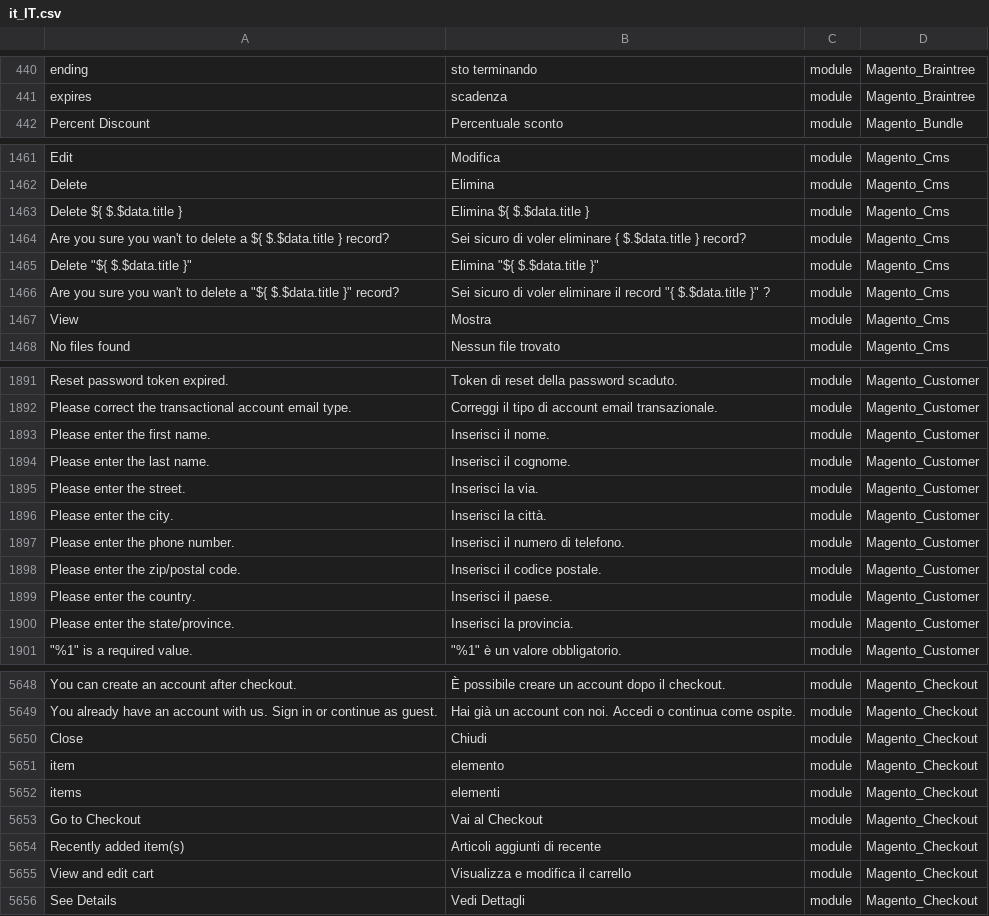
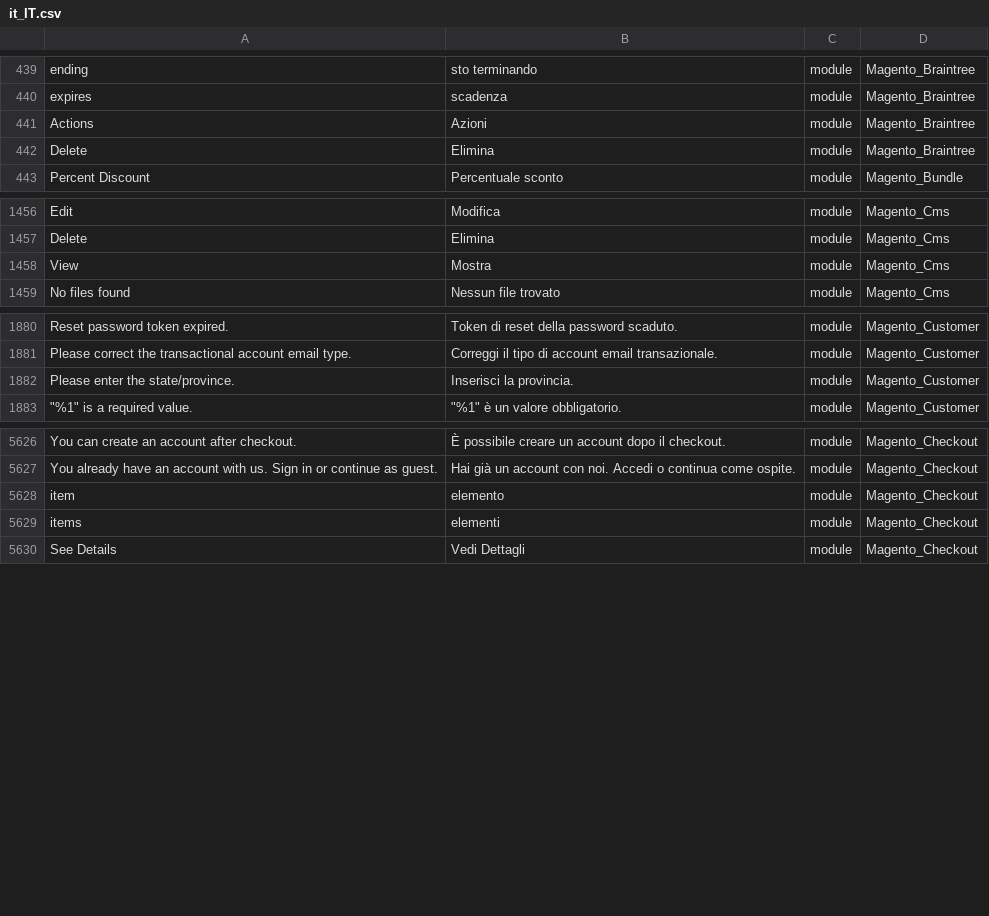
Before and after one commit to Magento2Translations/language_it_it, a CSV file: it_IT.csv, drawn as a sheet; only a part is shown, gaps mark what is left out; removed rows and columns are numbered as before the commit, all else as after; the diff covers the shown part only; the diff names each change by its address in the sheet, - before the commit and + after, or states it on an @@ line.

```diff
--- a/it_IT.csv
+++ b/it_IT.csv
+row 441: Actions | Azioni | module | Magento_Braintree
+row 442: Delete | Elimina | module | Magento_Braintree
-row 1463: Delete ${ $.$data.title } | Elimina ${ $.$data.title } | module | Magento_Cms
-row 1464: Are you sure you wan't to delete a ${ $.$data.title } record? | Sei sicuro di voler eliminare { $.$data.title } record? | module | Magento_Cms
-row 1465: Delete "${ $.$data.title }" | Elimina "${ $.$data.title }" | module | Magento_Cms
-row 1466: Are you sure you wan't to delete a "${ $.$data.title }" record? | Sei sicuro di voler eliminare il record "{ $.$data.title }" ? | module | Magento_Cms
-row 1893: Please enter the first name. | Inserisci il nome. | module | Magento_Customer
-row 1894: Please enter the last name. | Inserisci il cognome. | module | Magento_Customer
-row 1895: Please enter the street. | Inserisci la via. | module | Magento_Customer
-row 1896: Please enter the city. | Inserisci la città. | module | Magento_Customer
-row 1897: Please enter the phone number. | Inserisci il numero di telefono. | module | Magento_Customer
-row 1898: Please enter the zip/postal code. | Inserisci il codice postale. | module | Magento_Customer
-row 1899: Please enter the country. | Inserisci il paese. | module | Magento_Customer
-row 5650: Close | Chiudi | module | Magento_Checkout
-row 5653: Go to Checkout | Vai al Checkout | module | Magento_Checkout
-row 5654: Recently added item(s) | Articoli aggiunti di recente | module | Magento_Checkout
-row 5655: View and edit cart | Visualizza e modifica il carrello | module | Magento_Checkout
```
Also changed, not shown: 1 added row and 29 removed rows elsewhere in this file, 1 other file.
